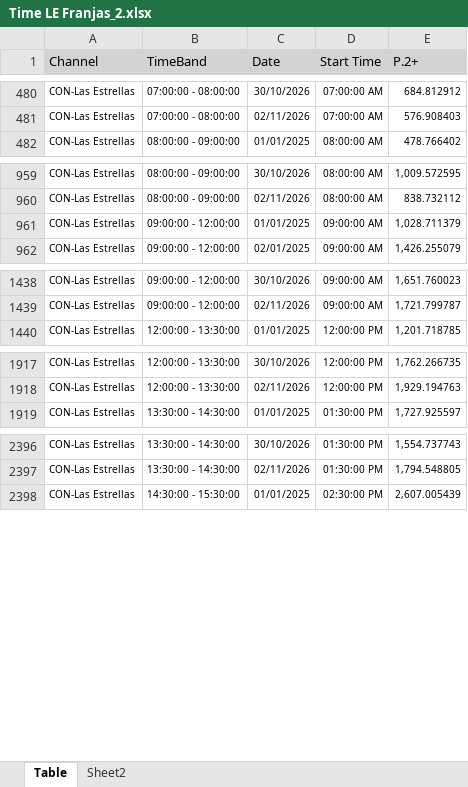
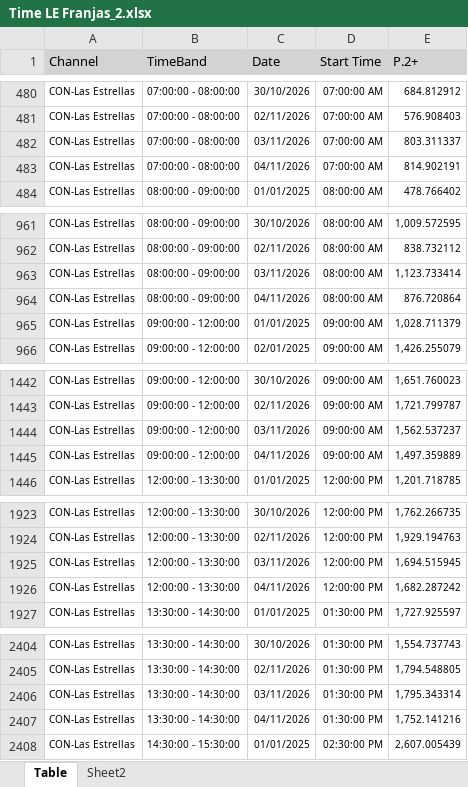
Before and after one commit to moonkey1995/Seguimiento-LE, an Excel workbook: Time LE Franjas_2.xlsx, sheet Table, drawn as a sheet; only a part is shown, gaps mark what is left out; values as stored, in another font and other column widths than the file's, no borders; the diff covers the shown part only; the diff names each change by its address in the sheet, - before the commit and + after, or states it on an @@ line.

```diff
--- a/Time LE Franjas_2.xlsx (sheet Table)
+++ b/Time LE Franjas_2.xlsx (sheet Table)
+row 482: CON-Las Estrellas | 07:00:00 - 08:00:00 | 03/11/2026 | 07:00:00 AM | 803.311337
+row 483: CON-Las Estrellas | 07:00:00 - 08:00:00 | 04/11/2026 | 07:00:00 AM | 814.902191
+row 963: CON-Las Estrellas | 08:00:00 - 09:00:00 | 03/11/2026 | 08:00:00 AM | 1,123.733414
+row 964: CON-Las Estrellas | 08:00:00 - 09:00:00 | 04/11/2026 | 08:00:00 AM | 876.720864
+row 1444: CON-Las Estrellas | 09:00:00 - 12:00:00 | 03/11/2026 | 09:00:00 AM | 1,562.537237
+row 1445: CON-Las Estrellas | 09:00:00 - 12:00:00 | 04/11/2026 | 09:00:00 AM | 1,497.359889
+row 1925: CON-Las Estrellas | 12:00:00 - 13:30:00 | 03/11/2026 | 12:00:00 PM | 1,694.515945
+row 1926: CON-Las Estrellas | 12:00:00 - 13:30:00 | 04/11/2026 | 12:00:00 PM | 1,682.287242
+row 2406: CON-Las Estrellas | 13:30:00 - 14:30:00 | 03/11/2026 | 01:30:00 PM | 1,795.343314
+row 2407: CON-Las Estrellas | 13:30:00 - 14:30:00 | 04/11/2026 | 01:30:00 PM | 1,752.141216
```
Also changed, not shown: 16 added rows elsewhere in this sheet, sheet Sheet2, Programmes Seguimiento LE_2.xlsx, 8 other files.
